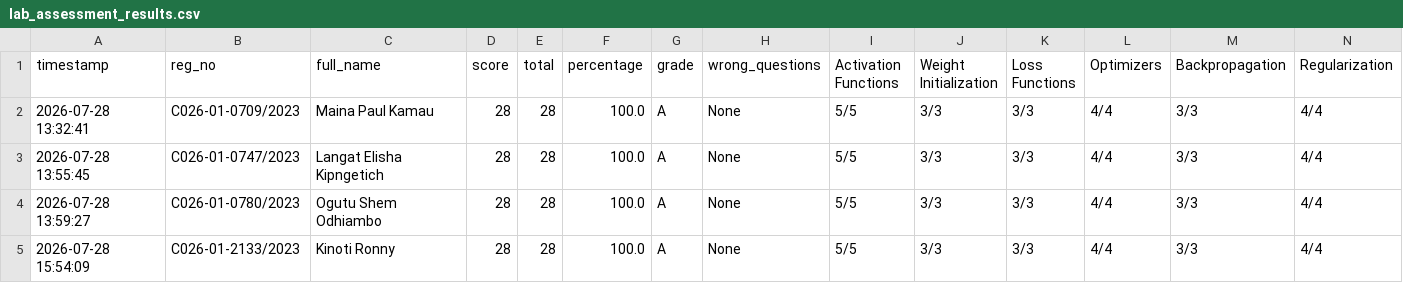
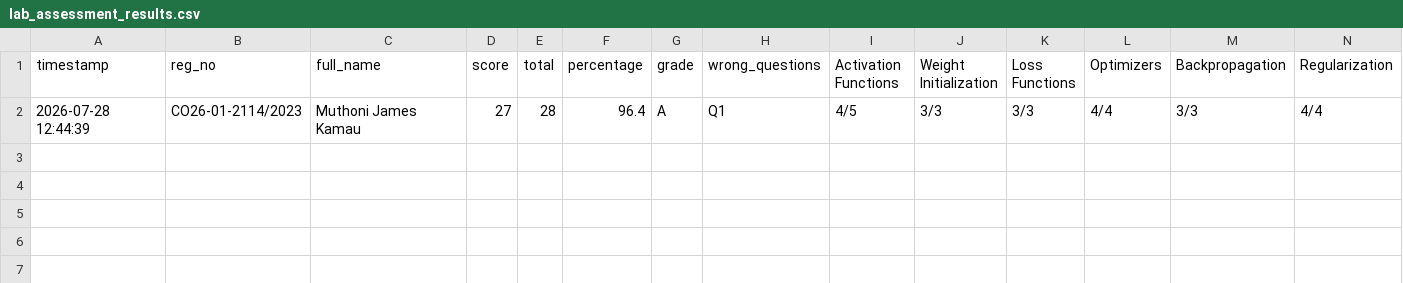
Before and after one commit to sirrom/4th-year-assignments-, a CSV file: lab_results/lab_assessment_results.csv, drawn as a sheet; only a part is shown; rows hold the shown columns only; the diff names each change by its address in the sheet, - before the commit and + after, or states it on an @@ line.

Commit message:
Result: CO26-01-2114/2023 27/28 Grade A

```diff
--- a/lab_results/lab_assessment_results.csv
+++ b/lab_results/lab_assessment_results.csv
-A2 (timestamp): 2026-07-28 13:32:41
+A2 (timestamp): 2026-07-28 12:44:39
-B2 (reg_no): C026-01-0709/2023
+B2 (reg_no): CO26-01-2114/2023
-C2 (full_name): Maina Paul Kamau
+C2 (full_name): Muthoni James Kamau
-D2 (score): 28
+D2 (score): 27
-F2 (percentage): 100.0
+F2 (percentage): 96.4
-H2 (wrong_questions): None
+H2 (wrong_questions): Q1
-I2 (Activation Functions): 5/5
+I2 (Activation Functions): 4/5
-row 3: 2026-07-28 13:55:45 | C026-01-0747/2023 | Langat Elisha Kipngetich | 28 | 28 | 100.0 | A | None | 5/5 | 3/3 | 3/3 | 4/4 | 3/3 | 4/4
-row 4: 2026-07-28 13:59:27 | C026-01-0780/2023 | Ogutu Shem Odhiambo | 28 | 28 | 100.0 | A | None | 5/5 | 3/3 | 3/3 | 4/4 | 3/3 | 4/4
-row 5: 2026-07-28 15:54:09 | C026-01-2133/2023 | Kinoti Ronny | 28 | 28 | 100.0 | A | None | 5/5 | 3/3 | 3/3 | 4/4 | 3/3 | 4/4
```
